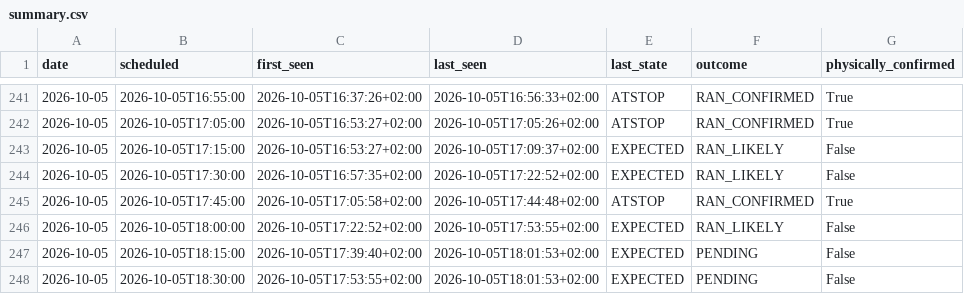
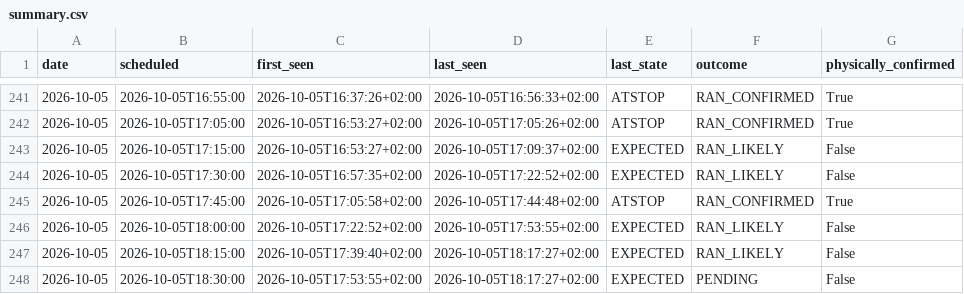
Before and after one commit to johanna86-sudo/sl-516-logg, a CSV file: data/afternoon/summary.csv, drawn as a sheet; only a part is shown, gaps mark what is left out.

```diff
--- a/data/afternoon/summary.csv
+++ b/data/afternoon/summary.csv
@@ -246,3 +246,3 @@ date,scheduled,first_seen,last_seen,last_state,outcome,physically_confirmed
 2026-10-05,2026-10-05T18:00:00,2026-10-05T17:22:52+02:00,2026-10-05T17:53:55+02:00,EXPECTED,RAN_LIKELY,False
-2026-10-05,2026-10-05T18:15:00,2026-10-05T17:39:40+02:00,2026-10-05T18:01:53+02:00,EXPECTED,PENDING,False
-2026-10-05,2026-10-05T18:30:00,2026-10-05T17:53:55+02:00,2026-10-05T18:01:53+02:00,EXPECTED,PENDING,False
+2026-10-05,2026-10-05T18:15:00,2026-10-05T17:39:40+02:00,2026-10-05T18:17:27+02:00,EXPECTED,RAN_LIKELY,False
+2026-10-05,2026-10-05T18:30:00,2026-10-05T17:53:55+02:00,2026-10-05T18:17:27+02:00,EXPECTED,PENDING,False
```
Also changed, not shown: data/afternoon/raw/2026-10-05.csv.
